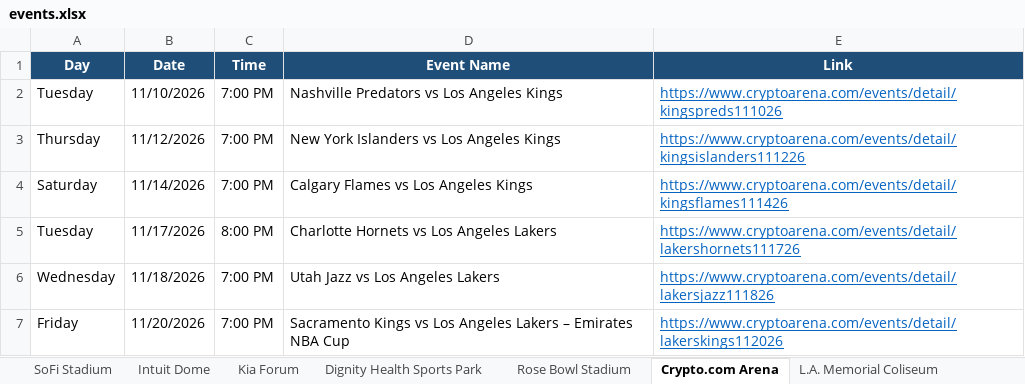
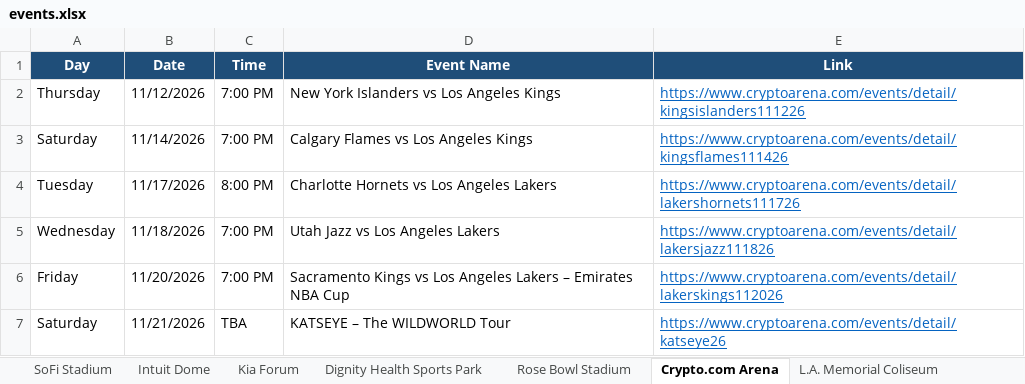
Before and after one commit to hannahlee-vzw/southern_california_events, an Excel workbook: docs/events.xlsx, sheet Crypto.com Arena, drawn as a sheet; only a part is shown; the shorter side is filled out with more unchanged rows; values as stored, in another font and other column widths than the file's, no borders; the diff names each change by its address in the sheet, - before the commit and + after, or states it on an @@ line.

```diff
--- a/docs/events.xlsx (sheet Crypto.com Arena)
+++ b/docs/events.xlsx (sheet Crypto.com Arena)
-row 2: Tuesday | 11/10/2026 | 7:00 PM | Nashville Predators vs Los Angeles Kings | https://www.cryptoarena.com/events/detail/kingspreds111026
```
Also changed, not shown: sheet SoFi Stadium, sheet Past Events, sheet Hollywood Palladium, sheet Intuit Dome, 3 other files.
